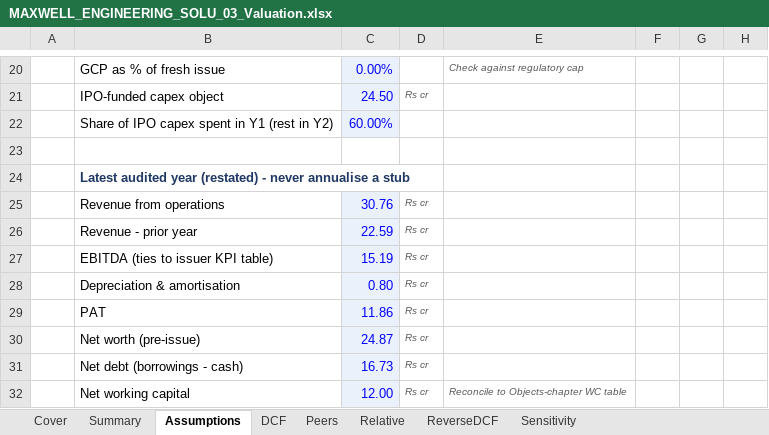
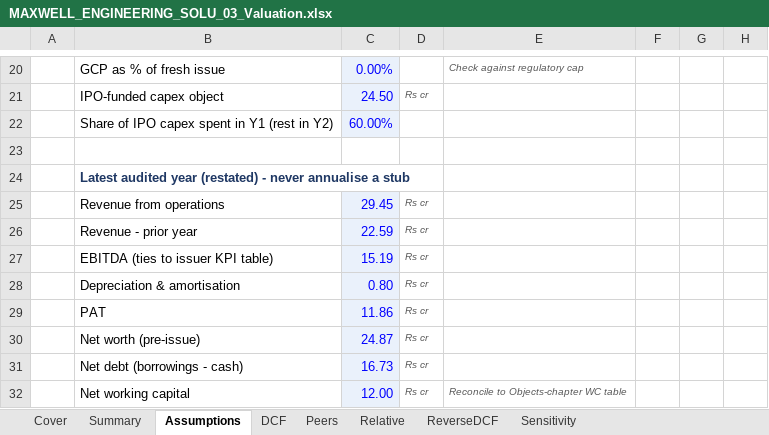
Before and after one commit to deepdalal27/Parshwanath_Capital_Ventures_Fund_By-CA-Deep-Dalal, an Excel workbook: ipo-analysis/companies/maxwell-engineering-solutions-ltd/MAXWELL_ENGINEERING_SOLU_03_Valuation.xlsx, sheet Assumptions, drawn as a sheet; only a part is shown, gaps mark what is left out; values as stored, in another font and other column widths than the file's, no borders; charts and pictures not drawn; the diff names each change by its address in the sheet, - before the commit and + after, or states it on an @@ line.

```diff
--- a/ipo-analysis/companies/maxwell-engineering-solutions-ltd/MAXWELL_ENGINEERING_SOLU_03_Valuation.xlsx (sheet Assumptions)
+++ b/ipo-analysis/companies/maxwell-engineering-solutions-ltd/MAXWELL_ENGINEERING_SOLU_03_Valuation.xlsx (sheet Assumptions)
-C25: 30.76
+C25: 29.45
```
Also changed, not shown: ipo-analysis/companies/bls-polymers-ltd/BLS_POLYMERS_LTD_01_Screening.xlsx, ipo-analysis/companies/bls-polymers-ltd/BLS_POLYMERS_LTD_02_Anchor_QIB.xlsx, 13 other files.
